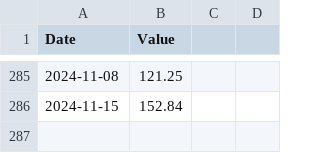
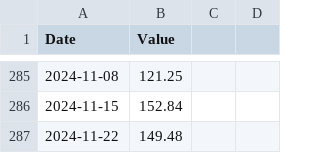
Before and after one commit to FrancisGrignon/invest, a CSV file: src/Web/Invest.MVC/Data/SHOP.csv, drawn as a sheet; only a part is shown, gaps mark what is left out.

```diff
--- a/src/Web/Invest.MVC/Data/SHOP.csv
+++ b/src/Web/Invest.MVC/Data/SHOP.csv
@@ -286 +286,2 @@ Date;Value
 2024-11-15;152.84
+2024-11-22;149.48
```
Also changed, not shown: src/Web/Invest.MVC/Data/COST.csv, src/Web/Invest.MVC/Data/GOOGL.csv, 10 other files.
